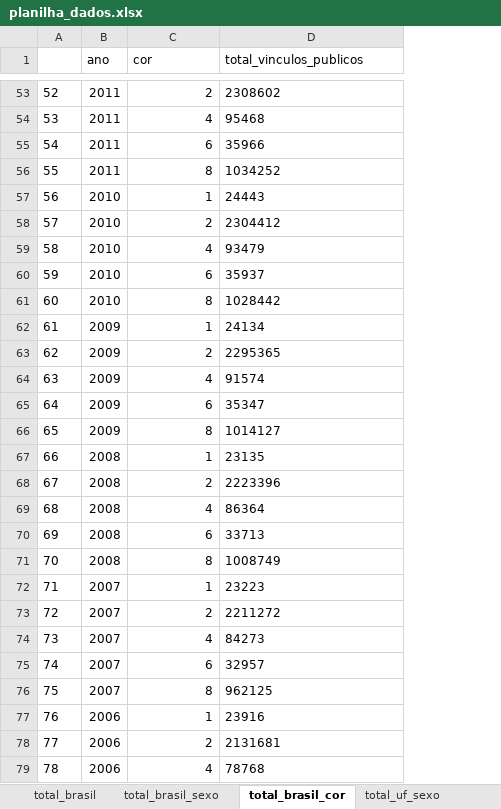
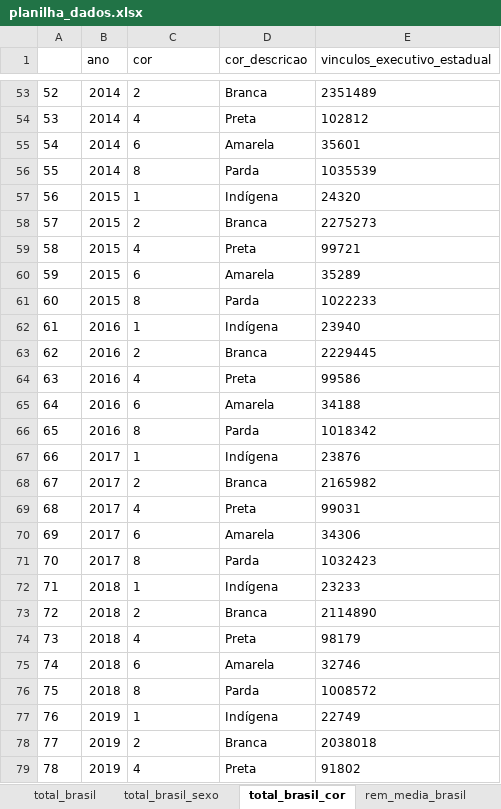
Before and after one commit to MarcsonAz/executivo_estadual, an Excel workbook: planilha_dados.xlsx, sheet total_brasil_cor, drawn as a sheet; only a part is shown, gaps mark what is left out; values as stored, in another font and other column widths than the file's, no borders; addresses are those after the commit; the diff covers the shown part only; the diff names each change by its address in the sheet, - before the commit and + after, or states it on an @@ line.

```diff
--- a/planilha_dados.xlsx (sheet total_brasil_cor)
+++ b/planilha_dados.xlsx (sheet total_brasil_cor)
+sheet tab: rem_media_brasil
+column D (cor_descricao), rows 53-79: Branca | Preta | Amarela | Parda | Indígena | Branca | Preta | Amarela | Parda | Indígena | Branca | Preta | Amarela | Parda | Indígena | Branca | Preta | Amarela | Parda | Indígena | Branca | Preta | Amarela | Parda | Indígena | Branca | Preta
-E1: total_vinculos_publicos
+E1: vinculos_executivo_estadual
-B53:B56 (ano): 2011
+B53:B56 (ano): 2014
-C53:C79 alignment: right
+C53:C79 alignment: left
-E53 (vinculos_executivo_estadual): 2308602
+E53 (vinculos_executivo_estadual): 2351489
-E54 (vinculos_executivo_estadual): 95468
+E54 (vinculos_executivo_estadual): 102812
-E55 (vinculos_executivo_estadual): 35966
+E55 (vinculos_executivo_estadual): 35601
-E56 (vinculos_executivo_estadual): 1034252
+E56 (vinculos_executivo_estadual): 1035539
-B57:B61 (ano): 2010
+B57:B61 (ano): 2015
-E57 (vinculos_executivo_estadual): 24443
+E57 (vinculos_executivo_estadual): 24320
-E58 (vinculos_executivo_estadual): 2304412
+E58 (vinculos_executivo_estadual): 2275273
-E59 (vinculos_executivo_estadual): 93479
+E59 (vinculos_executivo_estadual): 99721
-E60 (vinculos_executivo_estadual): 35937
+E60 (vinculos_executivo_estadual): 35289
-E61 (vinculos_executivo_estadual): 1028442
+E61 (vinculos_executivo_estadual): 1022233
-B62:B66 (ano): 2009
+B62:B66 (ano): 2016
-E62 (vinculos_executivo_estadual): 24134
+E62 (vinculos_executivo_estadual): 23940
-E63 (vinculos_executivo_estadual): 2295365
+E63 (vinculos_executivo_estadual): 2229445
-E64 (vinculos_executivo_estadual): 91574
+E64 (vinculos_executivo_estadual): 99586
-E65 (vinculos_executivo_estadual): 35347
+E65 (vinculos_executivo_estadual): 34188
-E66 (vinculos_executivo_estadual): 1014127
+E66 (vinculos_executivo_estadual): 1018342
-B67:B71 (ano): 2008
+B67:B71 (ano): 2017
-E67 (vinculos_executivo_estadual): 23135
+E67 (vinculos_executivo_estadual): 23876
-E68 (vinculos_executivo_estadual): 2223396
+E68 (vinculos_executivo_estadual): 2165982
-E69 (vinculos_executivo_estadual): 86364
+E69 (vinculos_executivo_estadual): 99031
-E70 (vinculos_executivo_estadual): 33713
+E70 (vinculos_executivo_estadual): 34306
-E71 (vinculos_executivo_estadual): 1008749
+E71 (vinculos_executivo_estadual): 1032423
-B72:B76 (ano): 2007
+B72:B76 (ano): 2018
-E72 (vinculos_executivo_estadual): 23223
+E72 (vinculos_executivo_estadual): 23233
-E73 (vinculos_executivo_estadual): 2211272
+E73 (vinculos_executivo_estadual): 2114890
-E74 (vinculos_executivo_estadual): 84273
+E74 (vinculos_executivo_estadual): 98179
-E75 (vinculos_executivo_estadual): 32957
+E75 (vinculos_executivo_estadual): 32746
-E76 (vinculos_executivo_estadual): 962125
+E76 (vinculos_executivo_estadual): 1008572
-B77:B79 (ano): 2006
+B77:B79 (ano): 2019
-E77 (vinculos_executivo_estadual): 23916
+E77 (vinculos_executivo_estadual): 22749
-E78 (vinculos_executivo_estadual): 2131681
+E78 (vinculos_executivo_estadual): 2038018
-E79 (vinculos_executivo_estadual): 78768
+E79 (vinculos_executivo_estadual): 91802
```
Also changed, not shown: 126 edited cells and cell formats elsewhere in this sheet, sheet total_uf_sexo, sheet total_brasil, sheet total_brasil_sexo, other sheet tabs.
